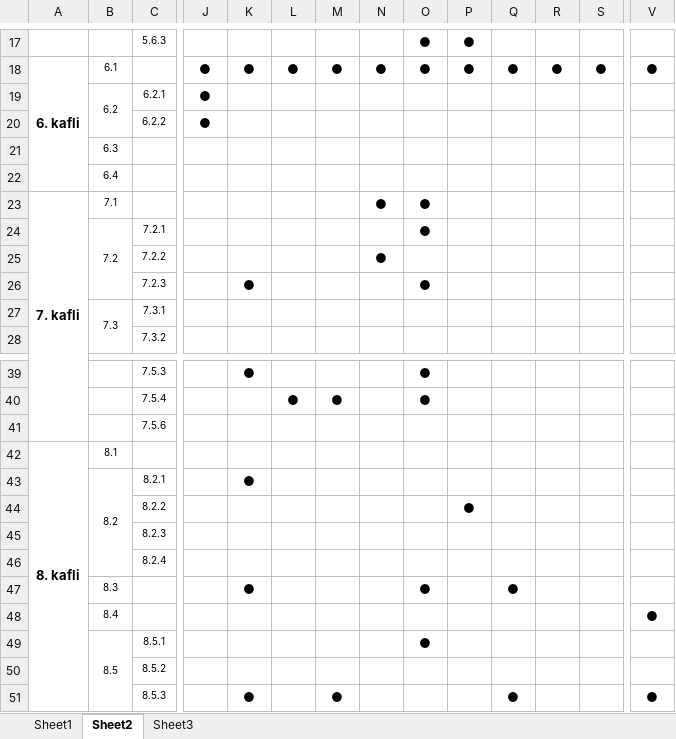
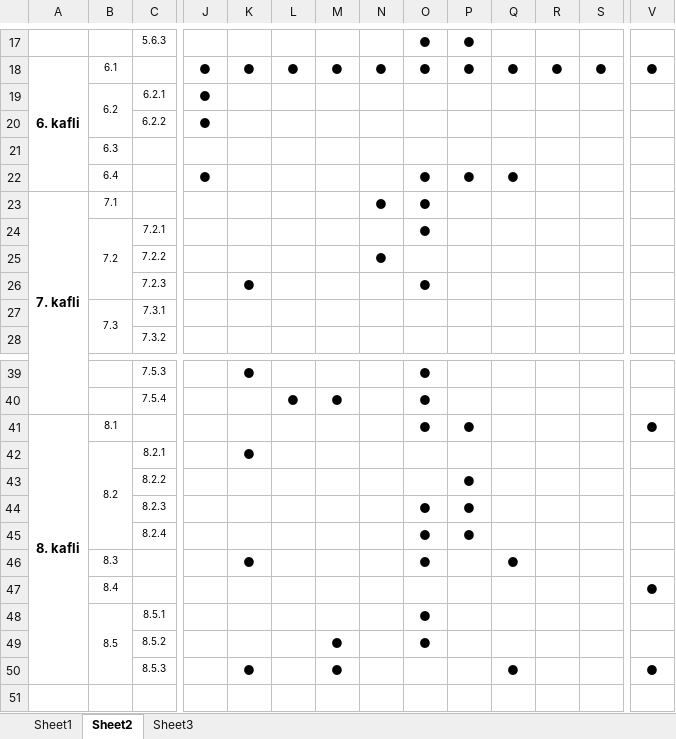
Before and after one commit to HilmarBirgir/halldorjonsson, an Excel workbook: forms/millivisunartafla1.xlsx, sheet Sheet2, drawn as a sheet; only a part is shown, gaps mark what is left out; values as stored, in another font and other column widths than the file's, no borders; removed rows and columns are numbered as before the commit, all else as after; rows hold the shown columns only; the diff names each change by its address in the sheet, - before the commit and + after, or states it on an @@ line.

Commit message:
final

```diff
--- a/forms/millivisunartafla1.xlsx (sheet Sheet2)
+++ b/forms/millivisunartafla1.xlsx (sheet Sheet2)
-row 22:  | 6.4
+row 22:  | 6.4 |  | ● |  |  |  |  | ● | ● | ●
-row 41:  |  | 7.5.6
-row 42: 8. kafli | 8.1
+row 41: 8. kafli | 8.1 |  |  |  |  |  |  | ● | ● |  |  |  | ●
-O44:O45: (empty)
+O44:O45: ●
-P44:P45: (empty)
+P44:P45: ●
-M49: (empty)
+M49: ●
-O49: (empty)
+O49: ●
```
